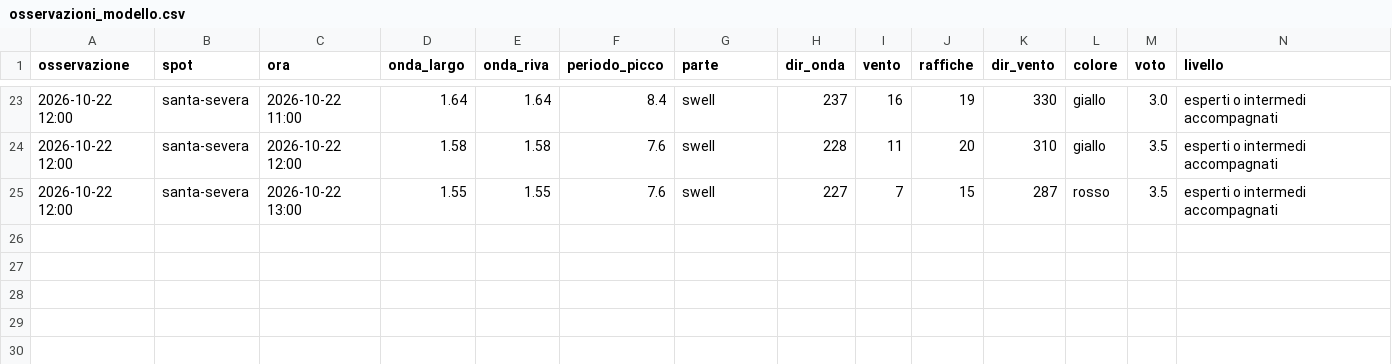
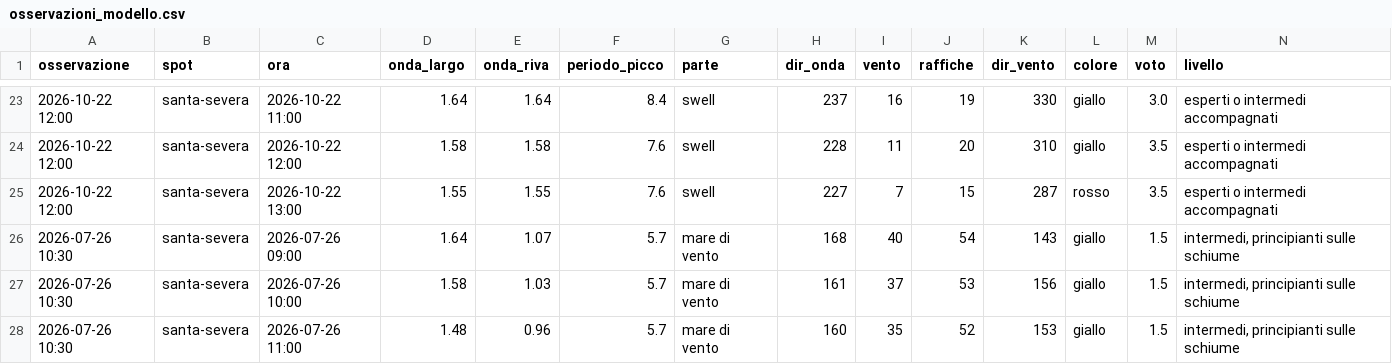
Before and after one commit to enricomariacaporossi/surf-lazio, a CSV file: data/osservazioni_modello.csv, drawn as a sheet; only a part is shown, gaps mark what is left out; rows hold the shown columns only; the diff names each change by its address in the sheet, - before the commit and + after, or states it on an @@ line.

Commit message:
Collaudo all'indietro

```diff
--- a/data/osservazioni_modello.csv
+++ b/data/osservazioni_modello.csv
+row 26: 2026-07-26 10:30 | santa-severa | 2026-07-26 09:00 | 1.64 | 1.07 | 5.7 | mare di vento | 168 | 40 | 54 | 143 | giallo | 1.5 | intermedi, principianti sulle schiume
+row 27: 2026-07-26 10:30 | santa-severa | 2026-07-26 10:00 | 1.58 | 1.03 | 5.7 | mare di vento | 161 | 37 | 53 | 156 | giallo | 1.5 | intermedi, principianti sulle schiume
+row 28: 2026-07-26 10:30 | santa-severa | 2026-07-26 11:00 | 1.48 | 0.96 | 5.7 | mare di vento | 160 | 35 | 52 | 153 | giallo | 1.5 | intermedi, principianti sulle schiume
```
